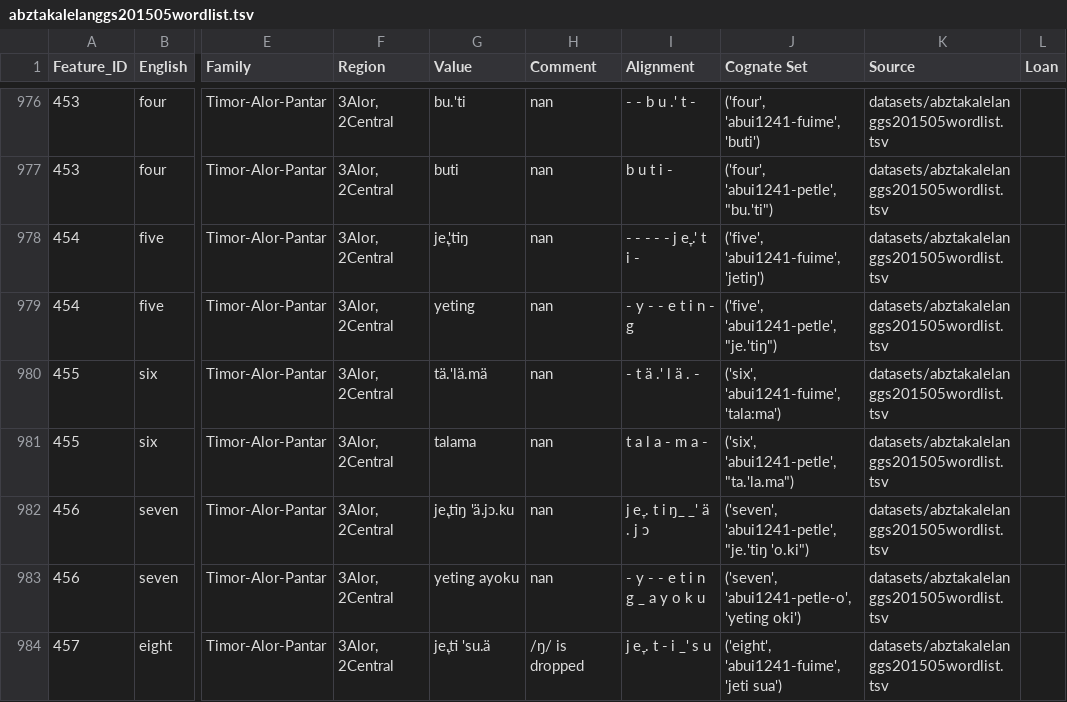
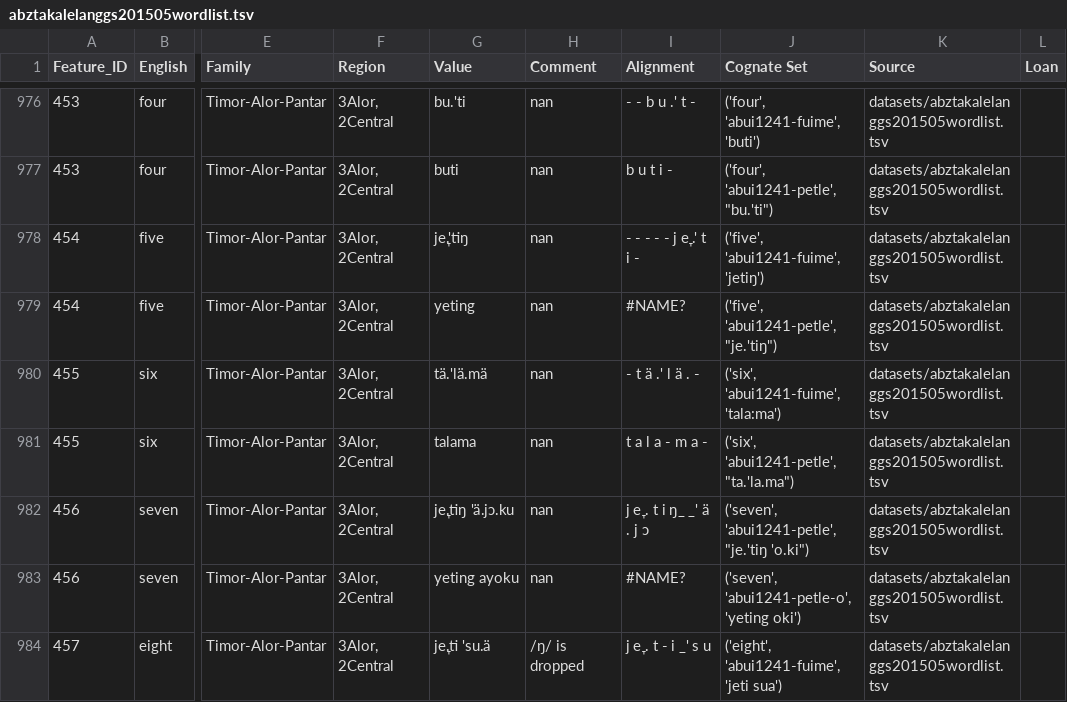
Before and after one commit to xrotwang/lexirumah-data, a TSV file: datasets/abztakalelanggs201505wordlist.tsv, drawn as a sheet; only a part is shown, gaps mark what is left out; the diff covers the shown part only; the diff names each change by its address in the sheet, - before the commit and + after, or states it on an @@ line.

```diff
--- a/datasets/abztakalelanggs201505wordlist.tsv
+++ b/datasets/abztakalelanggs201505wordlist.tsv
-I979 (Alignment): - y - - e t i n - g
+I979 (Alignment): #NAME?
-I983 (Alignment): - y - - e t i n g _ a y o k u
+I983 (Alignment): #NAME?
```
Also changed, not shown: 51 edited cells elsewhere in this file, datasets/Adang-Lawahing.tsv, datasets/Alor Besar.tsv, 6 other files.
